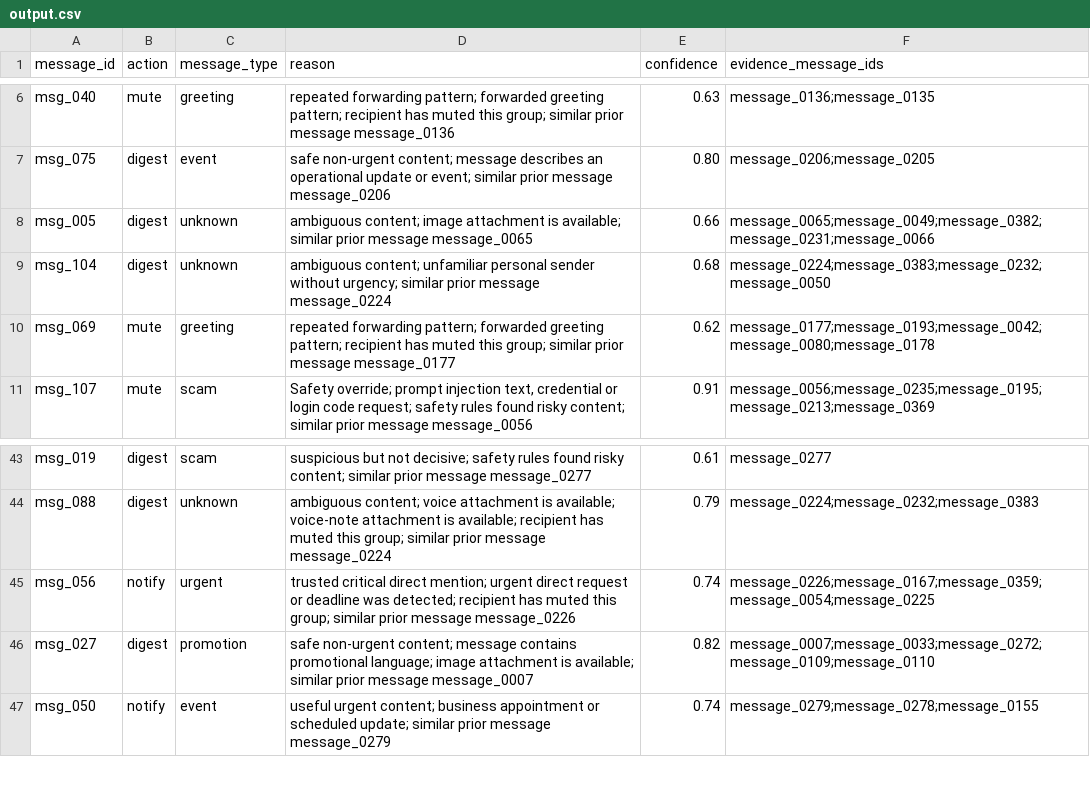
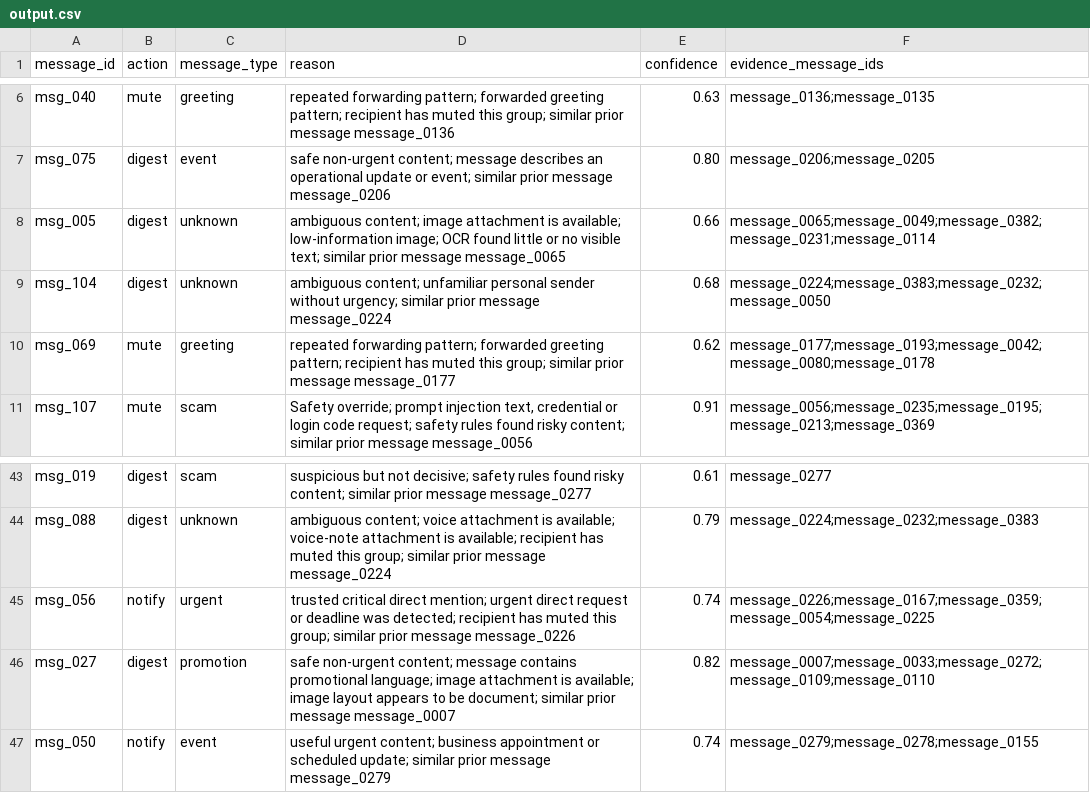
Before and after one commit to YellankiKaushik/Shield-Router-HackerRank-Orchestrate, a CSV file: output.csv, drawn as a sheet; only a part is shown, gaps mark what is left out; the diff covers the shown part only.

```diff
--- a/output.csv
+++ b/output.csv
@@ -7,3 +7,3 @@ msg_040,mute,greeting,repeated forwarding pattern; forwarded greeting pattern; r
 msg_075,digest,event,safe non-urgent content; message describes an operational update or event; similar prior message message_0206,0.80,message_0206;message_0205
-msg_005,digest,unknown,ambiguous content; image attachment is available; similar prior message message_0065,0.66,message_0065;message_0049;message_0382;message_0231;message_0066
+msg_005,digest,unknown,ambiguous content; image attachment is available; low-information image; OCR found little or no visible text; similar prior message message_0065,0.66,message_0065;message_0049;message_0382;message_0231;message_0114
 msg_104,digest,unknown,ambiguous content; unfamiliar personal sender without urgency; similar prior message message_0224,0.68,message_0224;message_0383;message_0232;message_0050
@@ -45,3 +45,3 @@ msg_088,digest,unknown,ambiguous content; voice attachment is available; voice-n
 msg_056,notify,urgent,trusted critical direct mention; urgent direct request or deadline was detected; recipient has muted this group; similar prior message message_0226,0.74,message_0226;message_0167;message_0359;message_0054;message_0225
-msg_027,digest,promotion,safe non-urgent content; message contains promotional language; image attachment is available; similar prior message message_0007,0.82,message_0007;message_0033;message_0272;message_0109;message_0110
+msg_027,digest,promotion,safe non-urgent content; message contains promotional language; image attachment is available; image layout appears to be document; similar prior message message_0007,0.82,message_0007;message_0033;message_0272;message_0109;message_0110
 msg_050,notify,event,useful urgent content; business appointment or scheduled update; similar prior message message_0279,0.74,message_0279;message_0278;message_0155
```
Also changed, not shown: 44 edited cells elsewhere in this file.
